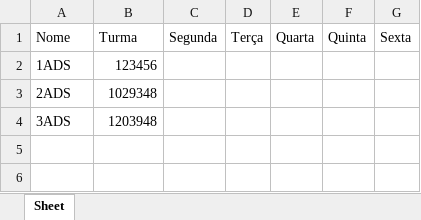
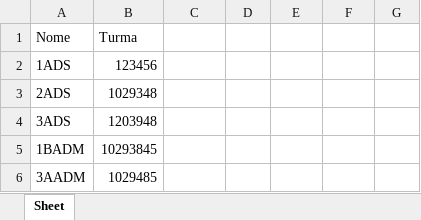
Before and after one commit to jukarolyne/M-Fome, an Excel workbook: cadastro_turmas.xlsx, sheet Sheet, drawn as a sheet; values as stored, in another font and other column widths than the file's, no borders; the diff names each change by its address in the sheet, - before the commit and + after, or states it on an @@ line.

Commit message:
modified:   cadastro_OrdemTurmas.xlsx 	modified:   cadastro_alunos.xlsx 	modified:   cadastro_turmas.xlsx 	modified:   main.py 	modified:   mofome.kv

```diff
--- a/cadastro_turmas.xlsx (sheet Sheet)
+++ b/cadastro_turmas.xlsx (sheet Sheet)
-C1: Segunda
+C1: (empty)
-D1: Terça
+D1: (empty)
-E1: Quarta
+E1: (empty)
-F1: Quinta
+F1: (empty)
-G1: Sexta
+G1: (empty)
+row 5: 1BADM | 10293845
+row 6: 3AADM | 1029485
```
Also changed, not shown: cadastro_OrdemTurmas.xlsx, cadastro_alunos.xlsx, 2 other files.
